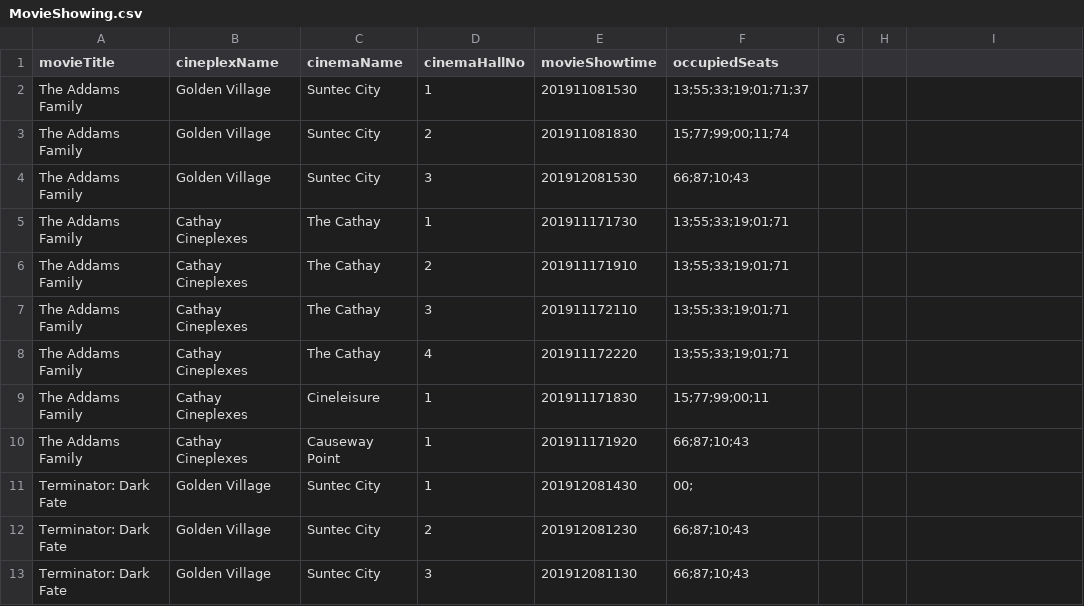
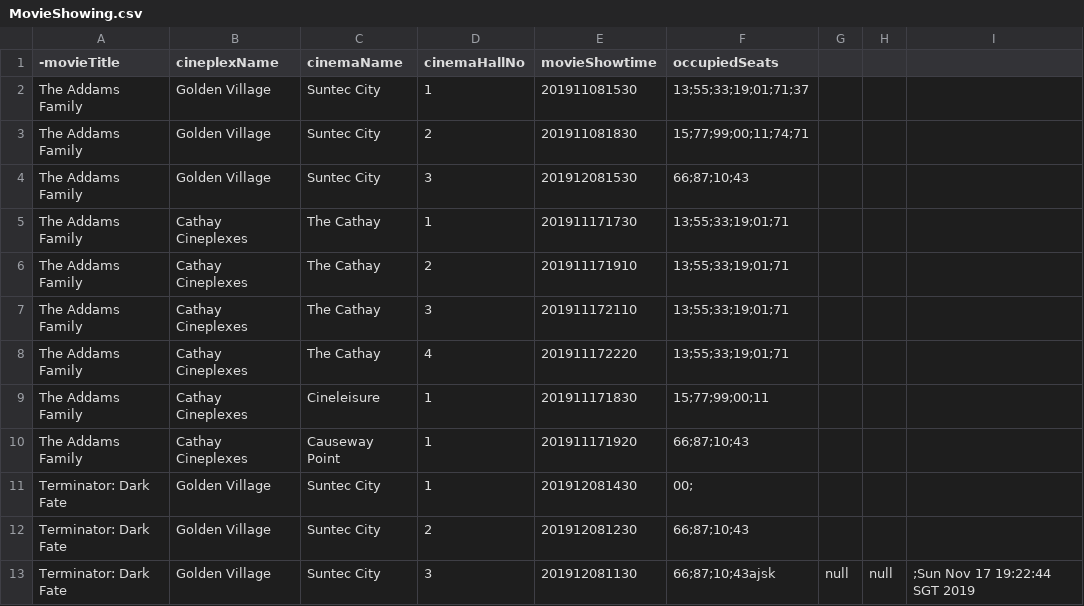
Before and after one commit to Casuarina07/CZ2002-MOBLIMA, a CSV file: MOBLIMA/src/storage/MovieShowing.csv, drawn as a sheet.

```diff
--- a/MOBLIMA/src/storage/MovieShowing.csv
+++ b/MOBLIMA/src/storage/MovieShowing.csv
@@ -1,4 +1,4 @@
-movieTitle,cineplexName,cinemaName,cinemaHallNo,movieShowtime,occupiedSeats
+-movieTitle,cineplexName,cinemaName,cinemaHallNo,movieShowtime,occupiedSeats
 The Addams Family,Golden Village,Suntec City,1,201911081530,13;55;33;19;01;71;37
-The Addams Family,Golden Village,Suntec City,2,201911081830,15;77;99;00;11;74
+The Addams Family,Golden Village,Suntec City,2,201911081830,15;77;99;00;11;74;71
 The Addams Family,Golden Village,Suntec City,3,201912081530,66;87;10;43
@@ -12,2 +12,2 @@ Terminator: Dark Fate,Golden Village,Suntec City,1,201912081430,00;
 Terminator: Dark Fate,Golden Village,Suntec City,2,201912081230,66;87;10;43
-Terminator: Dark Fate,Golden Village,Suntec City,3,201912081130,66;87;10;43
+Terminator: Dark Fate,Golden Village,Suntec City,3,201912081130,66;87;10;43ajsk,null,null,;Sun Nov 17 19:22:44 SGT 2019
```
Also changed, not shown: MOBLIMA/src/storage/MovieListing.csv, MOBLIMA/src/storage/Transaction.csv, 8 other files.
